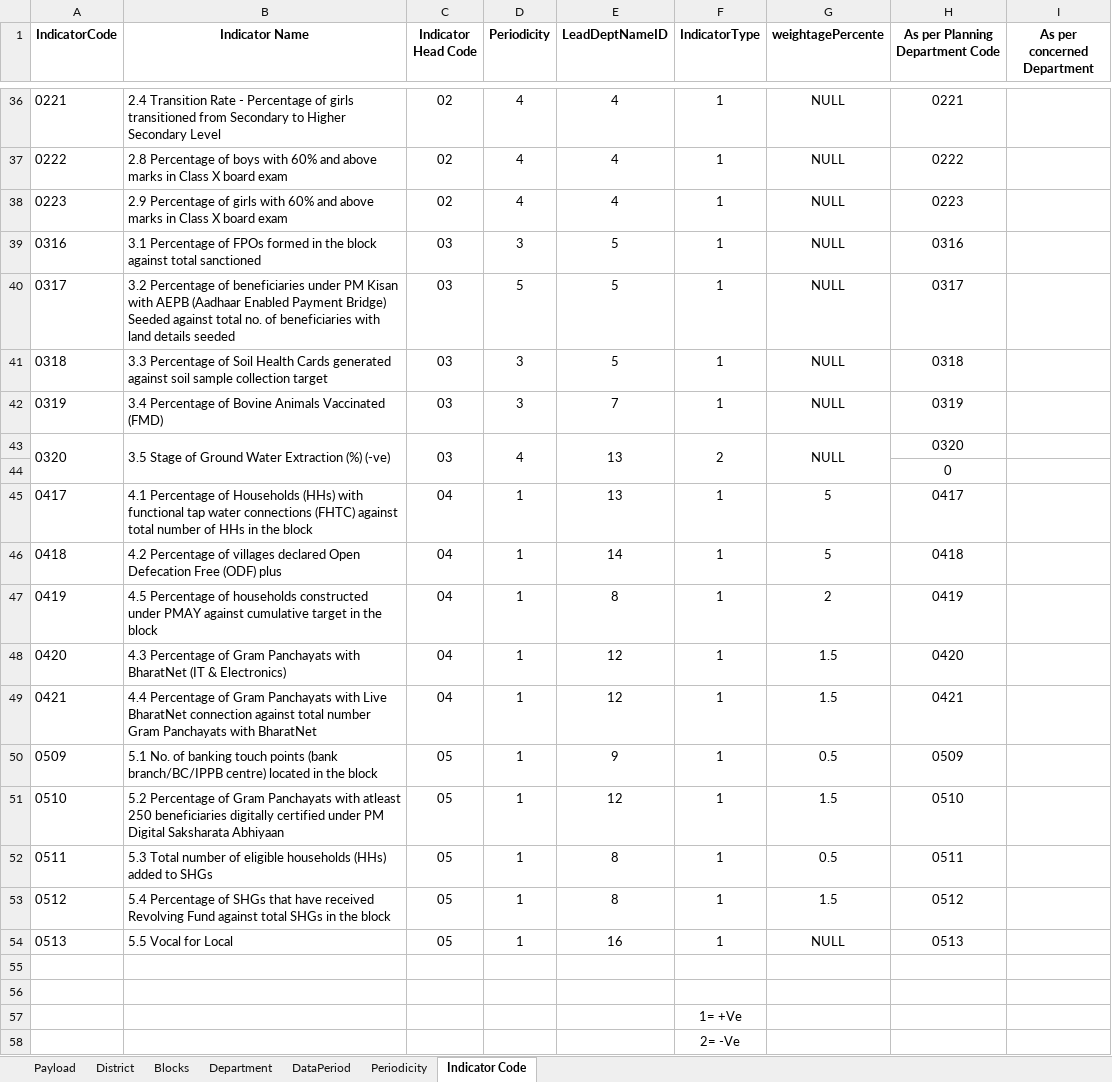
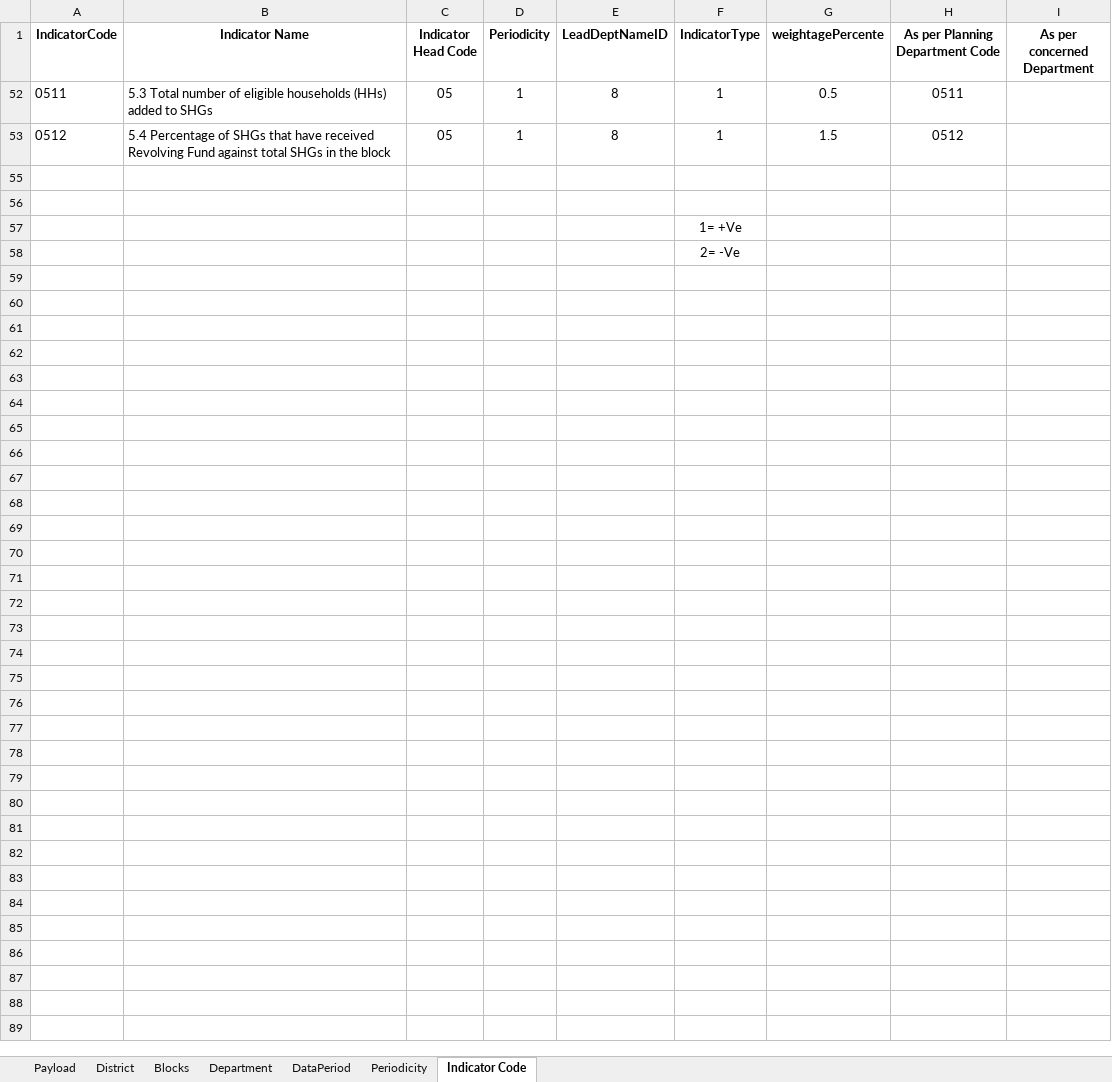
Before and after one commit to pallaveeindian/PRAGATI-SETU-V1_22012026, an Excel workbook: src/assets/abapi_data/api_data_all.xlsx, sheet Indicator Code, drawn as a sheet; only a part is shown, gaps mark what is left out; values as stored, in another font and other column widths than the file's, no borders; the diff covers the shown part only; the diff names each change by its address in the sheet, - before the commit and + after, or states it on an @@ line.

```diff
--- a/src/assets/abapi_data/api_data_all.xlsx (sheet Indicator Code)
+++ b/src/assets/abapi_data/api_data_all.xlsx (sheet Indicator Code)
@@ row 36 hidden: 0221 | 2.4 Transition Rate - Percentage of girls transitioned from Secondary to Higher Secondary Level | 02 | 4 | 4 | 1 | NULL | 0221 @@
@@ row 37 hidden: 0222 | 2.8 Percentage of boys with 60% and above marks in Class X board exam | 02 | 4 | 4 | 1 | NULL | 0222 @@
@@ row 38 hidden: 0223 | 2.9 Percentage of girls with 60% and above marks in Class X board exam | 02 | 4 | 4 | 1 | NULL | 0223 @@
@@ row 39 hidden: 0316 | 3.1 Percentage of FPOs formed in the block against total sanctioned | 03 | 3 | 5 | 1 | NULL | 0316 @@
@@ row 40 hidden: 0317 | 3.2 Percentage of beneficiaries under PM Kisan with AEPB (Aadhaar Enabled Payment Bridge) Seeded against total no. of beneficiaries with land details seeded | 03 | 5 | 5 | 1 | NULL | 0317 @@
@@ row 41 hidden: 0318 | 3.3 Percentage of Soil Health Cards generated against soil sample collection target | 03 | 3 | 5 | 1 | NULL | 0318 @@
@@ row 42 hidden: 0319 | 3.4 Percentage of Bovine Animals Vaccinated (FMD) | 03 | 3 | 7 | 1 | NULL | 0319 @@
@@ row 43 hidden: 0320 | 3.5 Stage of Ground Water Extraction (%) (-ve) | 03 | 4 | 13 | 2 | NULL | 0320 @@
@@ row 44 hidden:  |  |  |  |  |  |  | 0 @@
@@ row 45 hidden: 0417 | 4.1 Percentage of Households (HHs) with functional tap water connections (FHTC) against total number of HHs in the block | 04 | 1 | 13 | 1 | 5 | 0417 @@
@@ row 46 hidden: 0418 | 4.2 Percentage of villages declared Open Defecation Free (ODF) plus | 04 | 1 | 14 | 1 | 5 | 0418 @@
@@ row 47 hidden: 0419 | 4.5 Percentage of households constructed under PMAY against cumulative target in the block | 04 | 1 | 8 | 1 | 2 | 0419 @@
@@ row 48 hidden: 0420 | 4.3 Percentage of Gram Panchayats with BharatNet (IT & Electronics) | 04 | 1 | 12 | 1 | 1.5 | 0420 @@
@@ row 49 hidden: 0421 | 4.4 Percentage of Gram Panchayats with Live BharatNet connection against total number Gram Panchayats with BharatNet | 04 | 1 | 12 | 1 | 1.5 | 0421 @@
@@ row 50 hidden: 0509 | 5.1 No. of banking touch points (bank branch/BC/IPPB centre) located in the block | 05 | 1 | 9 | 1 | 0.5 | 0509 @@
@@ row 51 hidden: 0510 | 5.2 Percentage of Gram Panchayats with atleast 250 beneficiaries digitally certified under PM Digital Saksharata Abhiyaan | 05 | 1 | 12 | 1 | 1.5 | 0510 @@
@@ row 54 hidden: 0513 | 5.5 Vocal for Local | 05 | 1 | 16 | 1 | NULL | 0513 @@
```
Also changed, not shown: 34 hidden or unhidden rows elsewhere in this sheet, sheet Payload, 35 other files.
